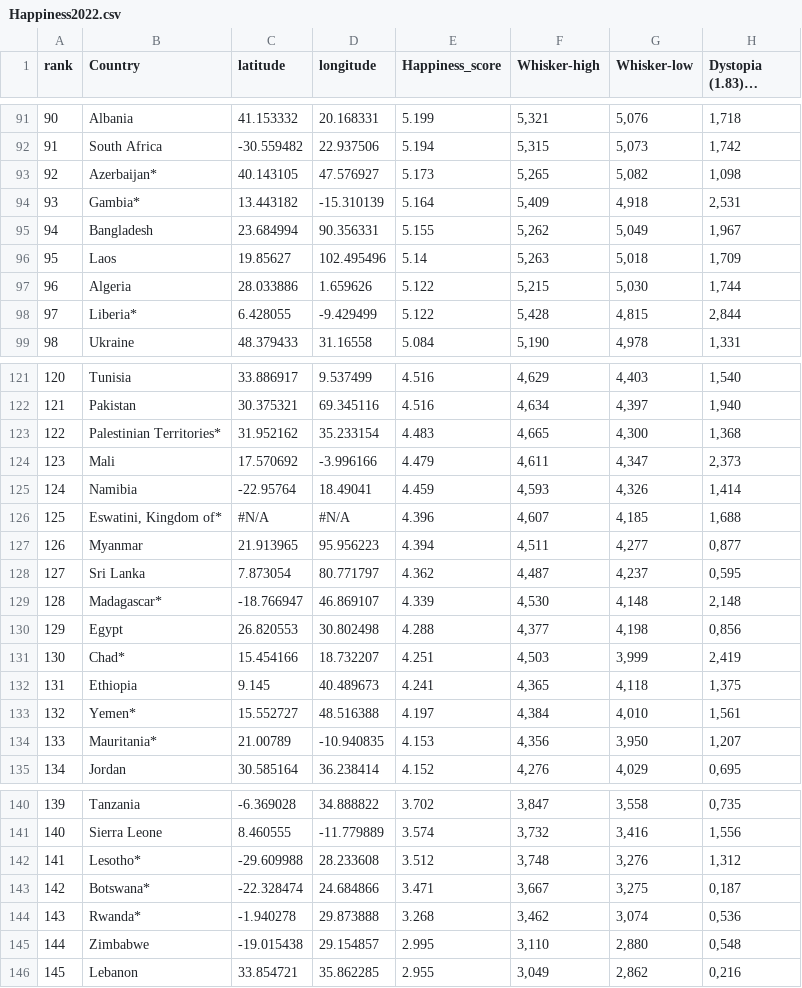
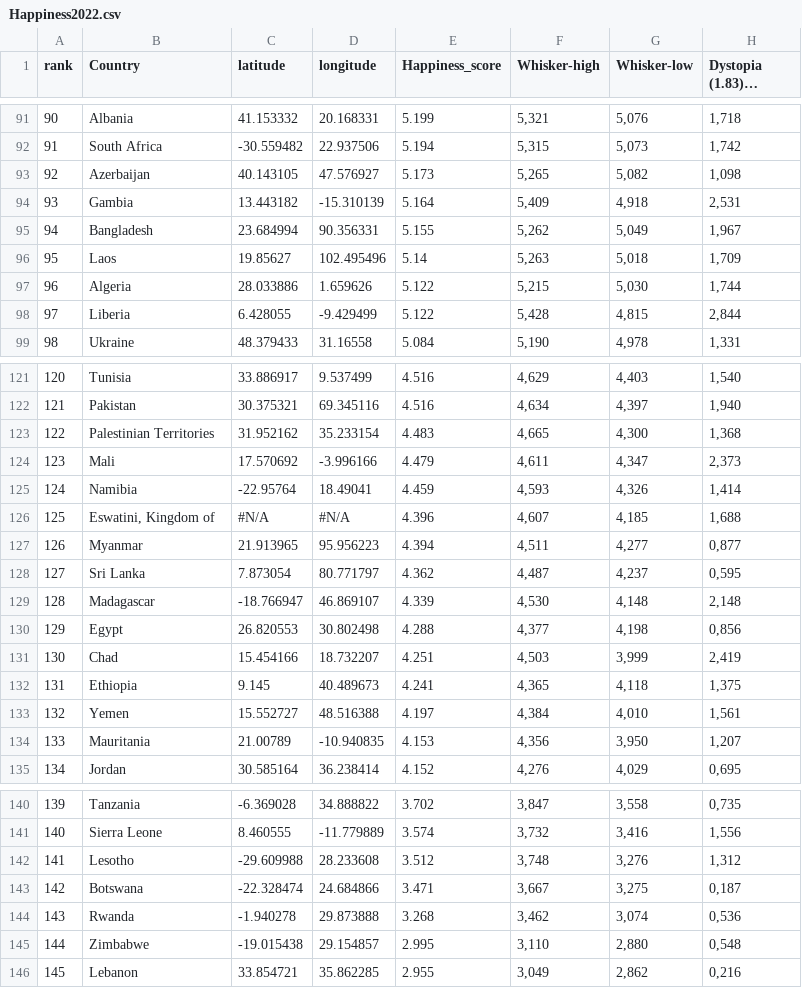
Before and after one commit to zuha1311/WorldHappinessReport, a CSV file: Happiness2022.csv, drawn as a sheet; only a part is shown, gaps mark what is left out; long unchanged cells end in …; the diff covers the shown part only; the diff names each change by its address in the sheet, - before the commit and + after, or states it on an @@ line.

Commit message:
Add files via upload

```diff
--- a/Happiness2022.csv
+++ b/Happiness2022.csv
-B93 (Country): Azerbaijan*
+B93 (Country): Azerbaijan
-B94 (Country): Gambia*
+B94 (Country): Gambia
-B98 (Country): Liberia*
+B98 (Country): Liberia
-B123 (Country): Palestinian Territories*
+B123 (Country): Palestinian Territories
-B126 (Country): Eswatini, Kingdom of*
+B126 (Country): Eswatini, Kingdom of
-B129 (Country): Madagascar*
+B129 (Country): Madagascar
-B131 (Country): Chad*
+B131 (Country): Chad
-B133 (Country): Yemen*
+B133 (Country): Yemen
-B134 (Country): Mauritania*
+B134 (Country): Mauritania
-B142 (Country): Lesotho*
+B142 (Country): Lesotho
-B143 (Country): Botswana*
+B143 (Country): Botswana
-B144 (Country): Rwanda*
+B144 (Country): Rwanda
```
Also changed, not shown: 8 edited cells elsewhere in this file.
